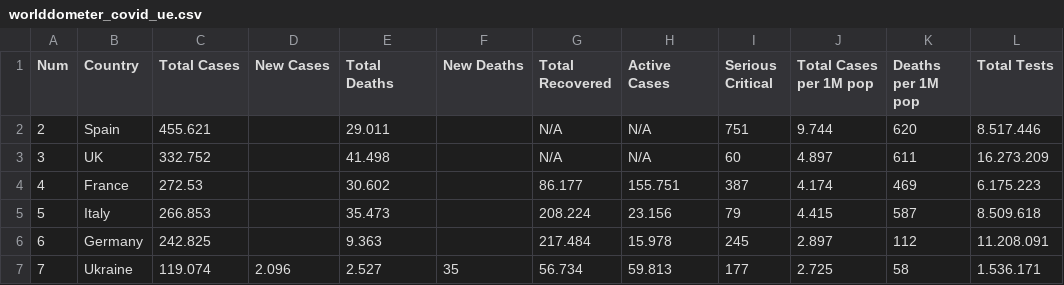
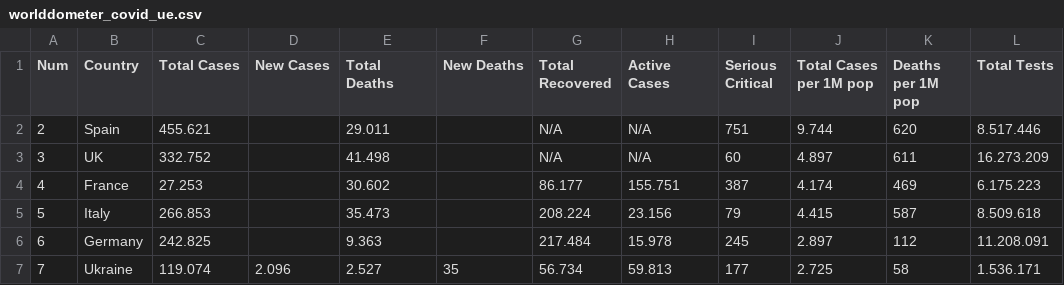
Before and after one commit to wananote/datos_master, a CSV file: worlddometer_covid_ue.csv, drawn as a sheet; only a part is shown; the diff names each change by its address in the sheet, - before the commit and + after, or states it on an @@ line.

Commit message:
Add files via upload

```diff
--- a/worlddometer_covid_ue.csv
+++ b/worlddometer_covid_ue.csv
-C4 (Total Cases): 272.53
+C4 (Total Cases): 27.253
```
